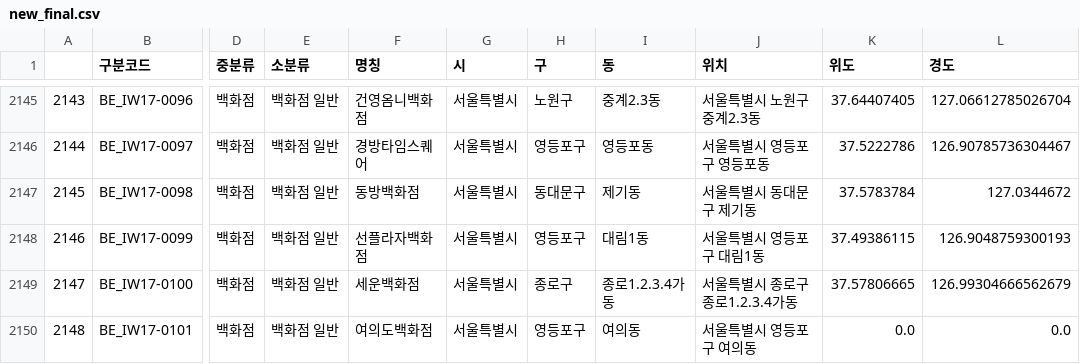
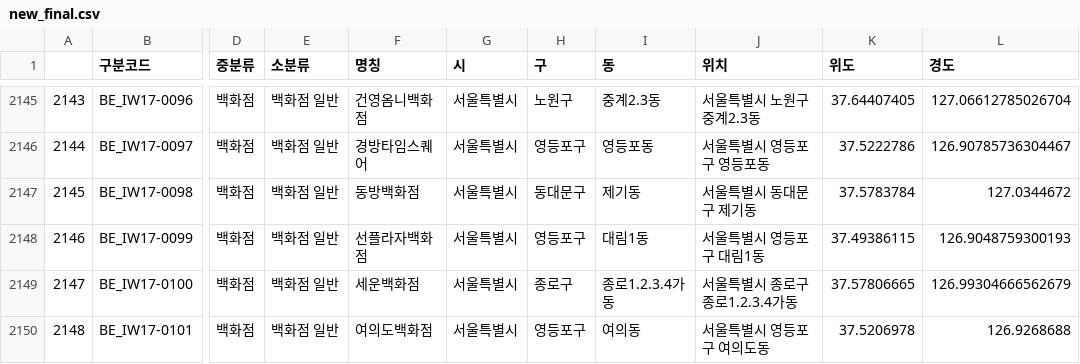
Before and after one commit to alswn8268/DataAnalysis, a CSV file: output/new_final.csv, drawn as a sheet; only a part is shown, gaps mark what is left out; the diff names each change by its address in the sheet, - before the commit and + after, or states it on an @@ line.

```diff
--- a/output/new_final.csv
+++ b/output/new_final.csv
-J2150 (위치): 서울특별시 영등포구 여의동
+J2150 (위치): 서울특별시 영등포구 여의도동
-K2150 (위도): 0.0
+K2150 (위도): 37.5206978
-L2150 (경도): 0.0
+L2150 (경도): 126.9268688
```
Also changed, not shown: data/seoul_tour_shopping.csv, 1 other file.
